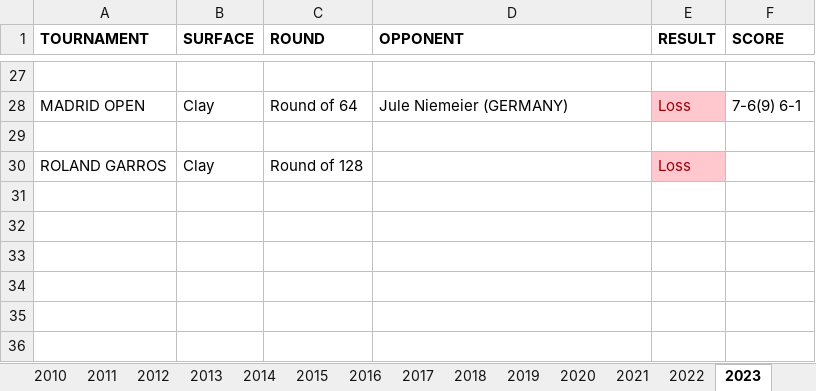
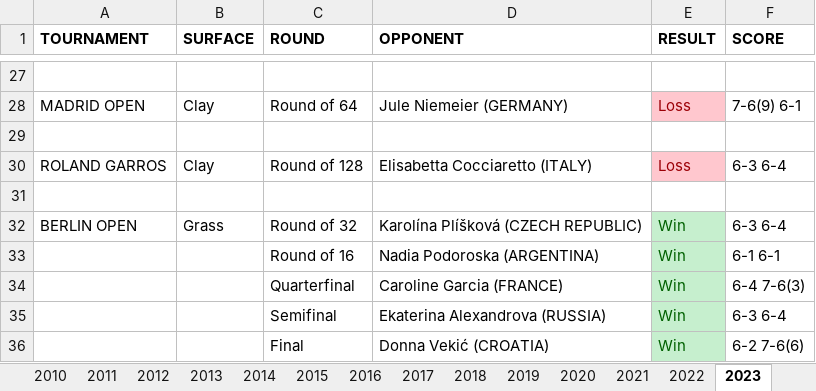
Before and after one commit to soumyavajjhala/soumyavajjhala.github.io, an Excel workbook: Tennis/WTA Tour/Petra Kvitová.xlsx, sheet 2023, drawn as a sheet; only a part is shown, gaps mark what is left out; values as stored, in another font and other column widths than the file's, no borders; the diff names each change by its address in the sheet, - before the commit and + after, or states it on an @@ line.

Commit message:
Update tennis

```diff
--- a/Tennis/WTA Tour/Petra Kvitová.xlsx (sheet 2023)
+++ b/Tennis/WTA Tour/Petra Kvitová.xlsx (sheet 2023)
-D30 (OPPONENT): (empty)
+D30 (OPPONENT): Elisabetta Cocciaretto (ITALY)
-F30 (SCORE): (empty)
+F30 (SCORE): 6-3 6-4
+row 31: (empty)
+row 32: BERLIN OPEN | Grass | Round of 32 | Karolína Plíšková (CZECH REPUBLIC) | Win | 6-3 6-4
+row 33:  |  | Round of 16 | Nadia Podoroska (ARGENTINA) | Win | 6-1 6-1
+row 34:  |  | Quarterfinal | Caroline Garcia (FRANCE) | Win | 6-4 7-6(3)
+row 35:  |  | Semifinal | Ekaterina Alexandrova (RUSSIA) | Win | 6-3 6-4
+row 36:  |  | Final | Donna Vekić (CROATIA) | Win | 6-2 7-6(6)
```
Also changed, not shown: sheet YTD Stats, charts or pictures, Tennis/ATP Tour/Andy Murray.xlsx, Tennis/ATP Tour/Daniil Medvedev.xlsx, 11 other files.
